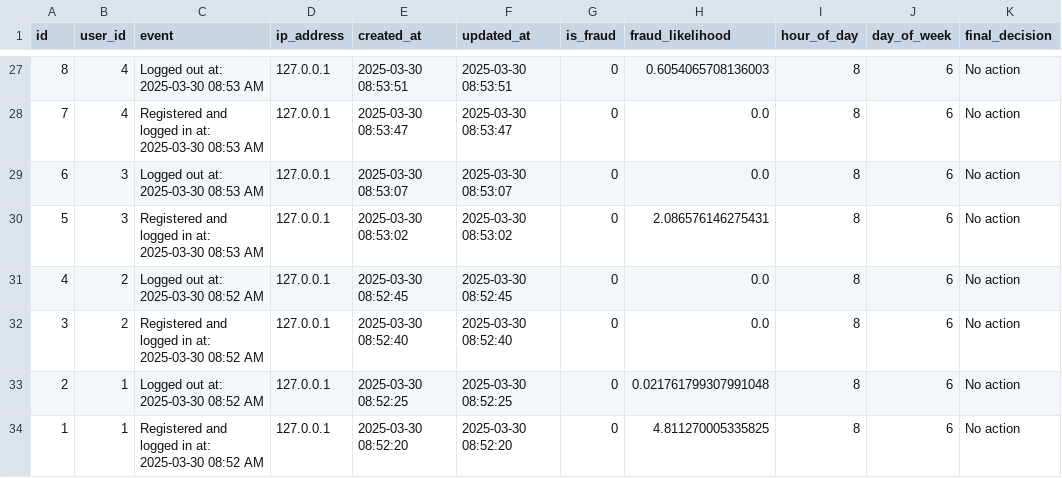
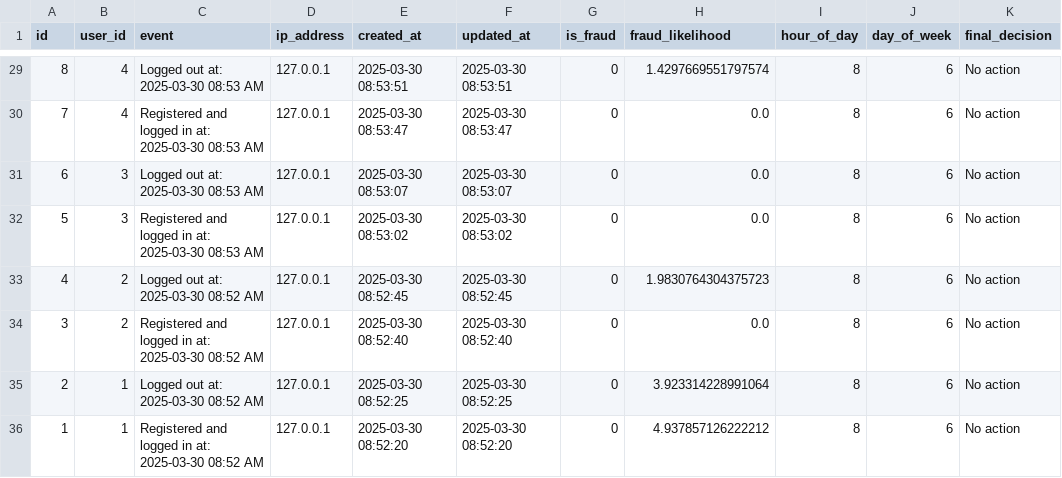
Before and after one commit to meddie-dev/L2-System-, a CSV file: python/fraud_data_from_activity_logs.csv, drawn as a sheet; only a part is shown, gaps mark what is left out; the diff covers the shown part only.

```diff
--- a/python/fraud_data_from_activity_logs.csv
+++ b/python/fraud_data_from_activity_logs.csv
@@ -27,8 +29,8 @@ id,user_id,event,ip_address,created_at,updated_at,is_fraud,fraud_likelihood,hour
-8,4,Logged out at: 2025-03-30 08:53 AM,127.0.0.1,2025-03-30 08:53:51,2025-03-30 08:53:51,0,0.6054065708136003,8,6,No action
+8,4,Logged out at: 2025-03-30 08:53 AM,127.0.0.1,2025-03-30 08:53:51,2025-03-30 08:53:51,0,1.4297669551797574,8,6,No action
 7,4,Registered and logged in at: 2025-03-30 08:53 AM,127.0.0.1,2025-03-30 08:53:47,2025-03-30 08:53:47,0,0.0,8,6,No action
 6,3,Logged out at: 2025-03-30 08:53 AM,127.0.0.1,2025-03-30 08:53:07,2025-03-30 08:53:07,0,0.0,8,6,No action
-5,3,Registered and logged in at: 2025-03-30 08:53 AM,127.0.0.1,2025-03-30 08:53:02,2025-03-30 08:53:02,0,2.086576146275431,8,6,No action
-4,2,Logged out at: 2025-03-30 08:52 AM,127.0.0.1,2025-03-30 08:52:45,2025-03-30 08:52:45,0,0.0,8,6,No action
+5,3,Registered and logged in at: 2025-03-30 08:53 AM,127.0.0.1,2025-03-30 08:53:02,2025-03-30 08:53:02,0,0.0,8,6,No action
+4,2,Logged out at: 2025-03-30 08:52 AM,127.0.0.1,2025-03-30 08:52:45,2025-03-30 08:52:45,0,1.9830764304375723,8,6,No action
 3,2,Registered and logged in at: 2025-03-30 08:52 AM,127.0.0.1,2025-03-30 08:52:40,2025-03-30 08:52:40,0,0.0,8,6,No action
-2,1,Logged out at: 2025-03-30 08:52 AM,127.0.0.1,2025-03-30 08:52:25,2025-03-30 08:52:25,0,0.021761799307991048,8,6,No action
-1,1,Registered and logged in at: 2025-03-30 08:52 AM,127.0.0.1,2025-03-30 08:52:20,2025-03-30 08:52:20,0,4.811270005335825,8,6,No action
+2,1,Logged out at: 2025-03-30 08:52 AM,127.0.0.1,2025-03-30 08:52:25,2025-03-30 08:52:25,0,3.923314228991064,8,6,No action
+1,1,Registered and logged in at: 2025-03-30 08:52 AM,127.0.0.1,2025-03-30 08:52:20,2025-03-30 08:52:20,0,4.937857126222212,8,6,No action
```
Also changed, not shown: 2 added rows and 20 edited cells elsewhere in this file, 2 other files.
